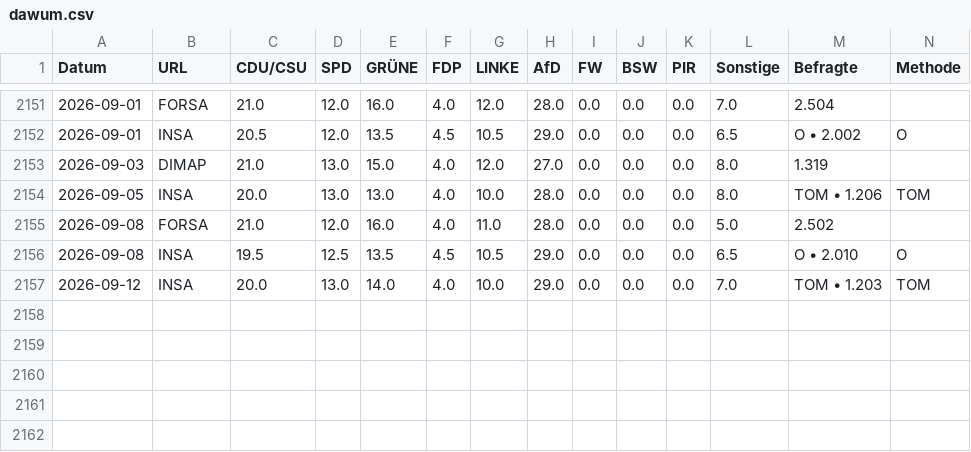
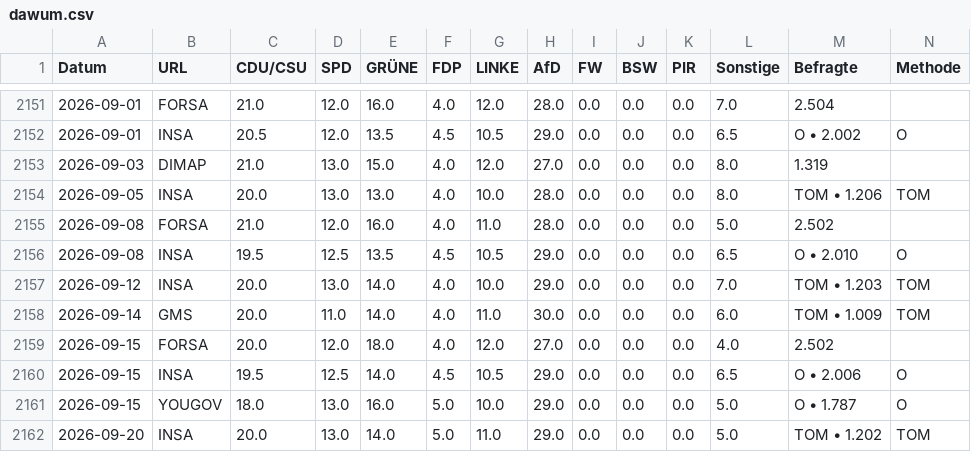
Before and after one commit to thomascamminady/dawum-crawl, a CSV file: data/dawum.csv, drawn as a sheet; only a part is shown, gaps mark what is left out; rows hold the shown columns only; the diff names each change by its address in the sheet, - before the commit and + after, or states it on an @@ line.

```diff
--- a/data/dawum.csv
+++ b/data/dawum.csv
+row 2158: 2026-09-14 | GMS | 20.0 | 11.0 | 14.0 | 4.0 | 11.0 | 30.0 | 0.0 | 0.0 | 0.0 | 6.0 | TOM • 1.009 | TOM
+row 2159: 2026-09-15 | FORSA | 20.0 | 12.0 | 18.0 | 4.0 | 12.0 | 27.0 | 0.0 | 0.0 | 0.0 | 4.0 | 2.502
+row 2160: 2026-09-15 | INSA | 19.5 | 12.5 | 14.0 | 4.5 | 10.5 | 29.0 | 0.0 | 0.0 | 0.0 | 6.5 | O • 2.006 | O
+row 2161: 2026-09-15 | YOUGOV | 18.0 | 13.0 | 16.0 | 5.0 | 10.0 | 29.0 | 0.0 | 0.0 | 0.0 | 5.0 | O • 1.787 | O
+row 2162: 2026-09-20 | INSA | 20.0 | 13.0 | 14.0 | 5.0 | 11.0 | 29.0 | 0.0 | 0.0 | 0.0 | 5.0 | TOM • 1.202 | TOM
```
Also changed, not shown: data/dawum_pivot.csv, 1 other file.
